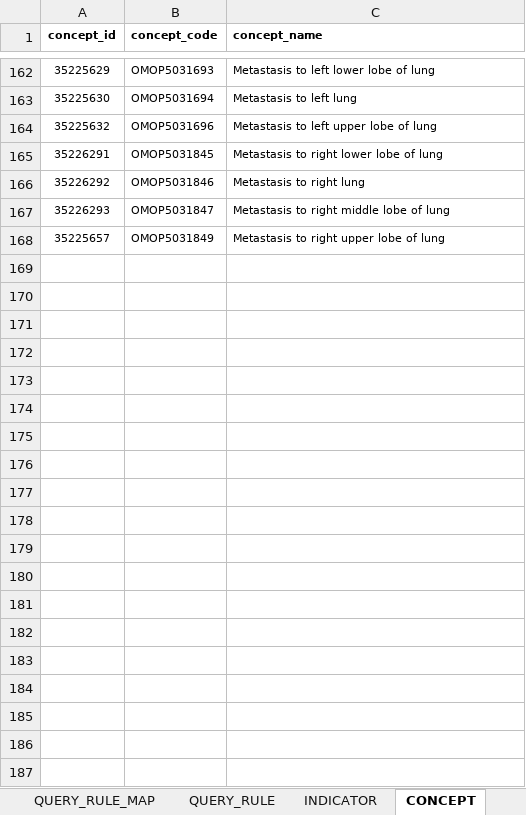
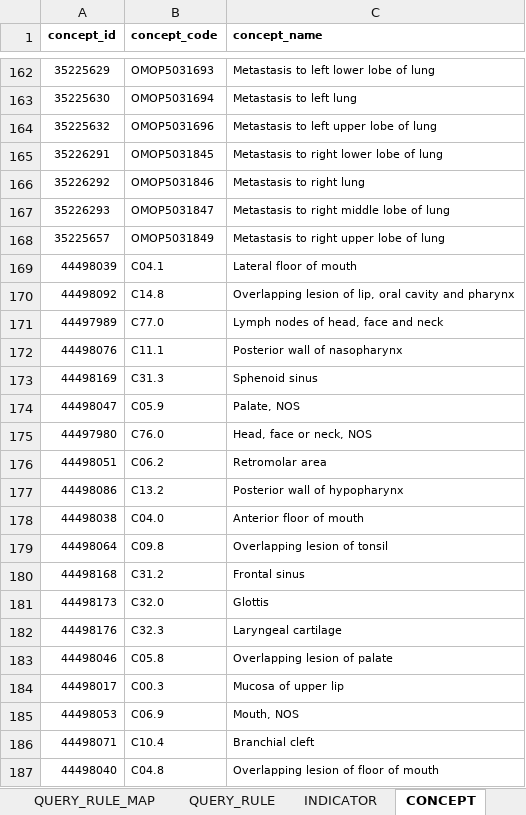
Before and after one commit to AustralianCancerDataNetwork/oa_cohort, an Excel workbook: cohort_configurations/measure_definitions_lung.xlsx, sheet CONCEPT, drawn as a sheet; only a part is shown, gaps mark what is left out; values as stored, in another font and other column widths than the file's, no borders; the diff covers the shown part only; the diff names each change by its address in the sheet, - before the commit and + after, or states it on an @@ line.

```diff
--- a/cohort_configurations/measure_definitions_lung.xlsx (sheet CONCEPT)
+++ b/cohort_configurations/measure_definitions_lung.xlsx (sheet CONCEPT)
+row 169: 44498039 | C04.1 | Lateral floor of mouth
+row 170: 44498092 | C14.8 | Overlapping lesion of lip, oral cavity and pharynx
+row 171: 44497989 | C77.0 | Lymph nodes of head, face and neck
+row 172: 44498076 | C11.1 | Posterior wall of nasopharynx
+row 173: 44498169 | C31.3 | Sphenoid sinus
+row 174: 44498047 | C05.9 | Palate, NOS
+row 175: 44497980 | C76.0 | Head, face or neck, NOS
+row 176: 44498051 | C06.2 | Retromolar area
+row 177: 44498086 | C13.2 | Posterior wall of hypopharynx
+row 178: 44498038 | C04.0 | Anterior floor of mouth
+row 179: 44498064 | C09.8 | Overlapping lesion of tonsil
+row 180: 44498168 | C31.2 | Frontal sinus
+row 181: 44498173 | C32.0 | Glottis
+row 182: 44498176 | C32.3 | Laryngeal cartilage
+row 183: 44498046 | C05.8 | Overlapping lesion of palate
+row 184: 44498017 | C00.3 | Mucosa of upper lip
+row 185: 44498053 | C06.9 | Mouth, NOS
+row 186: 44498071 | C10.4 | Branchial cleft
+row 187: 44498040 | C04.8 | Overlapping lesion of floor of mouth
```
Also changed, not shown: 55 added rows elsewhere in this sheet, sheet QUERY_RULE_MAP, sheet QUERY_RULE, sheet SUBQUERY, sheet MEASURE_DEF, sheet DASH_COHORT_MEASURE_MAP, sheet DASH_COHORT_DEF, 6 more sheets, 3 other files.
